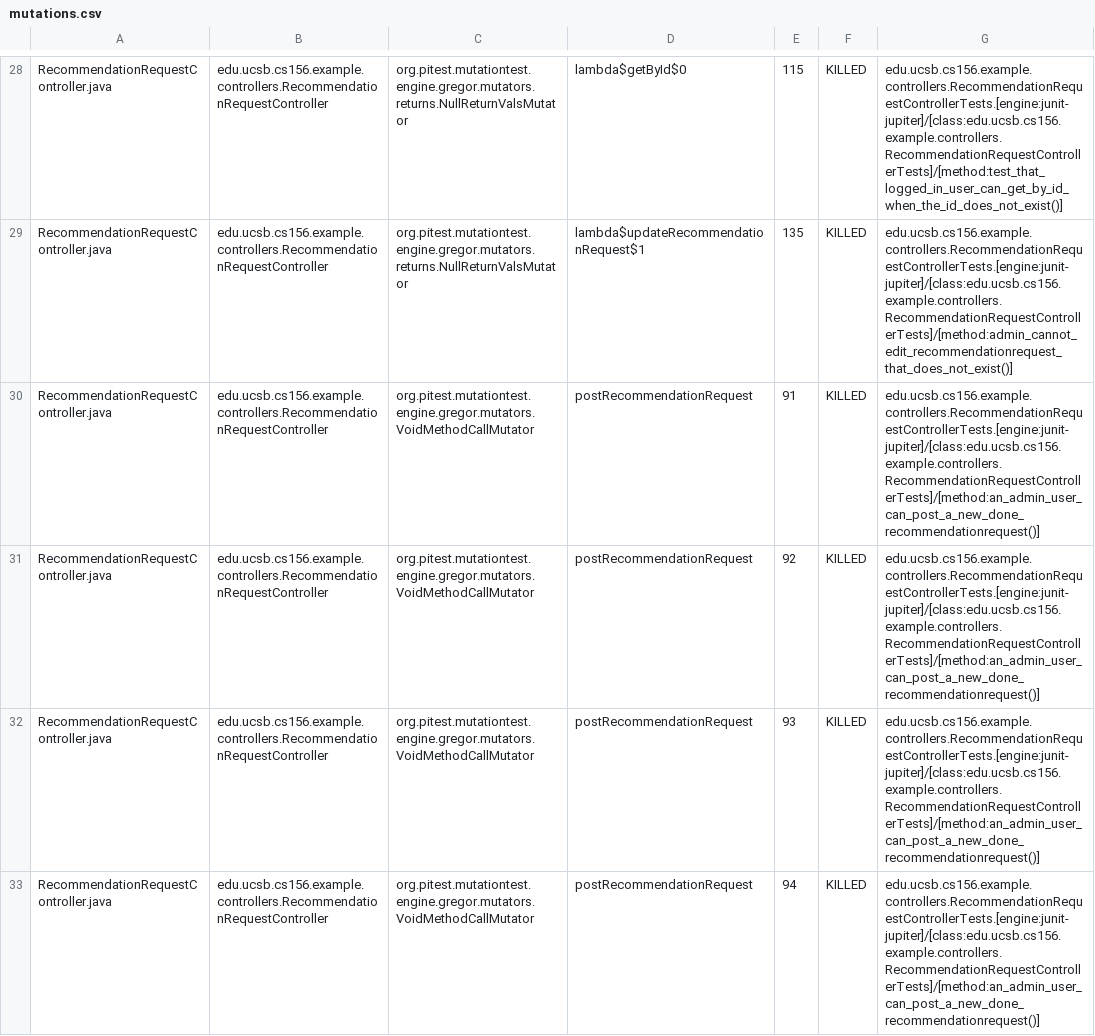
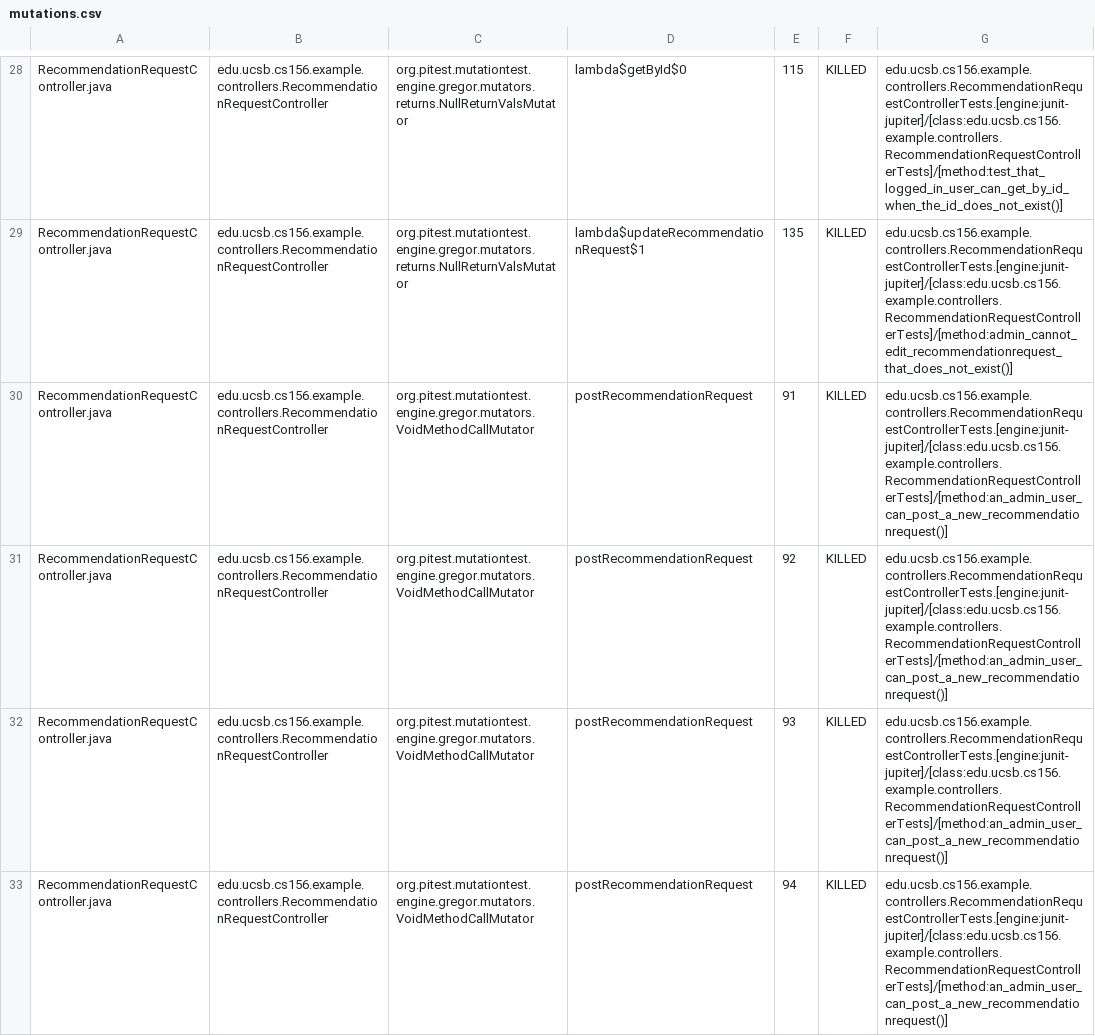
Before and after one commit to ucsb-cs156-s25/team02-s25-05, a CSV file: prs/95/pitest/mutations.csv, drawn as a sheet; only a part is shown, gaps mark what is left out; the diff covers the shown part only.

Commit message:
Deploying to gh-pages from @ ucsb-cs156-s25/team02-s25-05@7efae9359602cad570b429edea1215152dd7c9e2 🚀

```diff
--- a/prs/95/pitest/mutations.csv
+++ b/prs/95/pitest/mutations.csv
@@ -29,5 +29,5 @@ RecommendationRequestController.java,edu.ucsb.cs156.example.controllers.Recommen
 RecommendationRequestController.java,edu.ucsb.cs156.example.controllers.RecommendationRequestController,org.pitest.mutationtest.engine.gregor.mutators.returns.NullReturnValsMutator,lambda$updateRecommendationRequest$1,135,KILLED,edu.ucsb.cs156.example.controllers.RecommendationRequestControllerTests.[engine:junit-jupiter]/[class:edu.ucsb.cs156.example.controllers.RecommendationRequestControllerTests]/[method:admin_cannot_edit_recommendationrequest_that_does_not_exist()]
-RecommendationRequestController.java,edu.ucsb.cs156.example.controllers.RecommendationRequestController,org.pitest.mutationtest.engine.gregor.mutators.VoidMethodCallMutator,postRecommendationRequest,91,KILLED,edu.ucsb.cs156.example.controllers.RecommendationRequestControllerTests.[engine:junit-jupiter]/[class:edu.ucsb.cs156.example.controllers.RecommendationRequestControllerTests]/[method:an_admin_user_can_post_a_new_done_recommendationrequest()]
-RecommendationRequestController.java,edu.ucsb.cs156.example.controllers.RecommendationRequestController,org.pitest.mutationtest.engine.gregor.mutators.VoidMethodCallMutator,postRecommendationRequest,92,KILLED,edu.ucsb.cs156.example.controllers.RecommendationRequestControllerTests.[engine:junit-jupiter]/[class:edu.ucsb.cs156.example.controllers.RecommendationRequestControllerTests]/[method:an_admin_user_can_post_a_new_done_recommendationrequest()]
-RecommendationRequestController.java,edu.ucsb.cs156.example.controllers.RecommendationRequestController,org.pitest.mutationtest.engine.gregor.mutators.VoidMethodCallMutator,postRecommendationRequest,93,KILLED,edu.ucsb.cs156.example.controllers.RecommendationRequestControllerTests.[engine:junit-jupiter]/[class:edu.ucsb.cs156.example.controllers.RecommendationRequestControllerTests]/[method:an_admin_user_can_post_a_new_done_recommendationrequest()]
-RecommendationRequestController.java,edu.ucsb.cs156.example.controllers.RecommendationRequestController,org.pitest.mutationtest.engine.gregor.mutators.VoidMethodCallMutator,postRecommendationRequest,94,KILLED,edu.ucsb.cs156.example.controllers.RecommendationRequestControllerTests.[engine:junit-jupiter]/[class:edu.ucsb.cs156.example.controllers.RecommendationRequestControllerTests]/[method:an_admin_user_can_post_a_new_done_recommendationrequest()]
+RecommendationRequestController.java,edu.ucsb.cs156.example.controllers.RecommendationRequestController,org.pitest.mutationtest.engine.gregor.mutators.VoidMethodCallMutator,postRecommendationRequest,91,KILLED,edu.ucsb.cs156.example.controllers.RecommendationRequestControllerTests.[engine:junit-jupiter]/[class:edu.ucsb.cs156.example.controllers.RecommendationRequestControllerTests]/[method:an_admin_user_can_post_a_new_recommendationrequest()]
+RecommendationRequestController.java,edu.ucsb.cs156.example.controllers.RecommendationRequestController,org.pitest.mutationtest.engine.gregor.mutators.VoidMethodCallMutator,postRecommendationRequest,92,KILLED,edu.ucsb.cs156.example.controllers.RecommendationRequestControllerTests.[engine:junit-jupiter]/[class:edu.ucsb.cs156.example.controllers.RecommendationRequestControllerTests]/[method:an_admin_user_can_post_a_new_recommendationrequest()]
+RecommendationRequestController.java,edu.ucsb.cs156.example.controllers.RecommendationRequestController,org.pitest.mutationtest.engine.gregor.mutators.VoidMethodCallMutator,postRecommendationRequest,93,KILLED,edu.ucsb.cs156.example.controllers.RecommendationRequestControllerTests.[engine:junit-jupiter]/[class:edu.ucsb.cs156.example.controllers.RecommendationRequestControllerTests]/[method:an_admin_user_can_post_a_new_recommendationrequest()]
+RecommendationRequestController.java,edu.ucsb.cs156.example.controllers.RecommendationRequestController,org.pitest.mutationtest.engine.gregor.mutators.VoidMethodCallMutator,postRecommendationRequest,94,KILLED,edu.ucsb.cs156.example.controllers.RecommendationRequestControllerTests.[engine:junit-jupiter]/[class:edu.ucsb.cs156.example.controllers.RecommendationRequestControllerTests]/[method:an_admin_user_can_post_a_new_recommendationrequest()]
```
Also changed, not shown: 2 edited cells elsewhere in this file, 21 other files.
